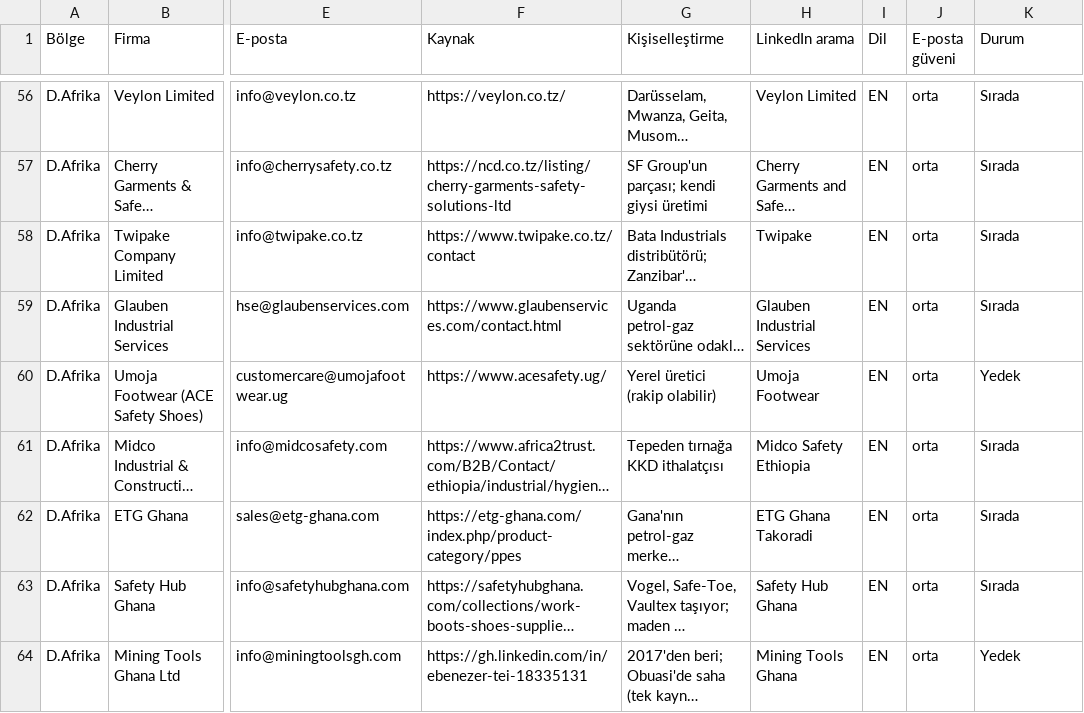
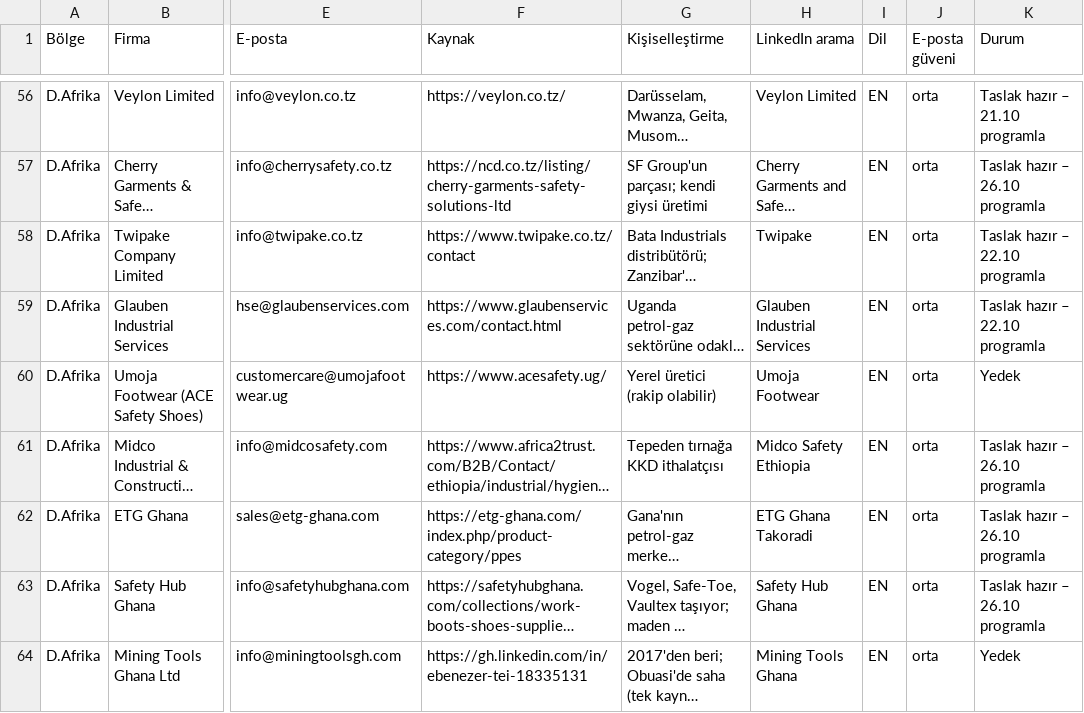
Before and after one commit to kahiyecoffee-del/Li, a CSV file: kkd-ticaret/11-toplu-liste.csv, drawn as a sheet; only a part is shown, gaps mark what is left out; long unchanged cells end in …; the diff covers the shown part only; the diff names each change by its address in the sheet, - before the commit and + after, or states it on an @@ line.

```diff
--- a/kkd-ticaret/11-toplu-liste.csv
+++ b/kkd-ticaret/11-toplu-liste.csv
-K56 (Durum): Sırada
+K56 (Durum): Taslak hazır – 21.10 programla
-K57 (Durum): Sırada
+K57 (Durum): Taslak hazır – 26.10 programla
-K58:K59 (Durum): Sırada
+K58:K59 (Durum): Taslak hazır – 22.10 programla
-K61:K63 (Durum): Sırada
+K61:K63 (Durum): Taslak hazır – 26.10 programla
```
Also changed, not shown: 39 edited cells elsewhere in this file, 1 other file.
